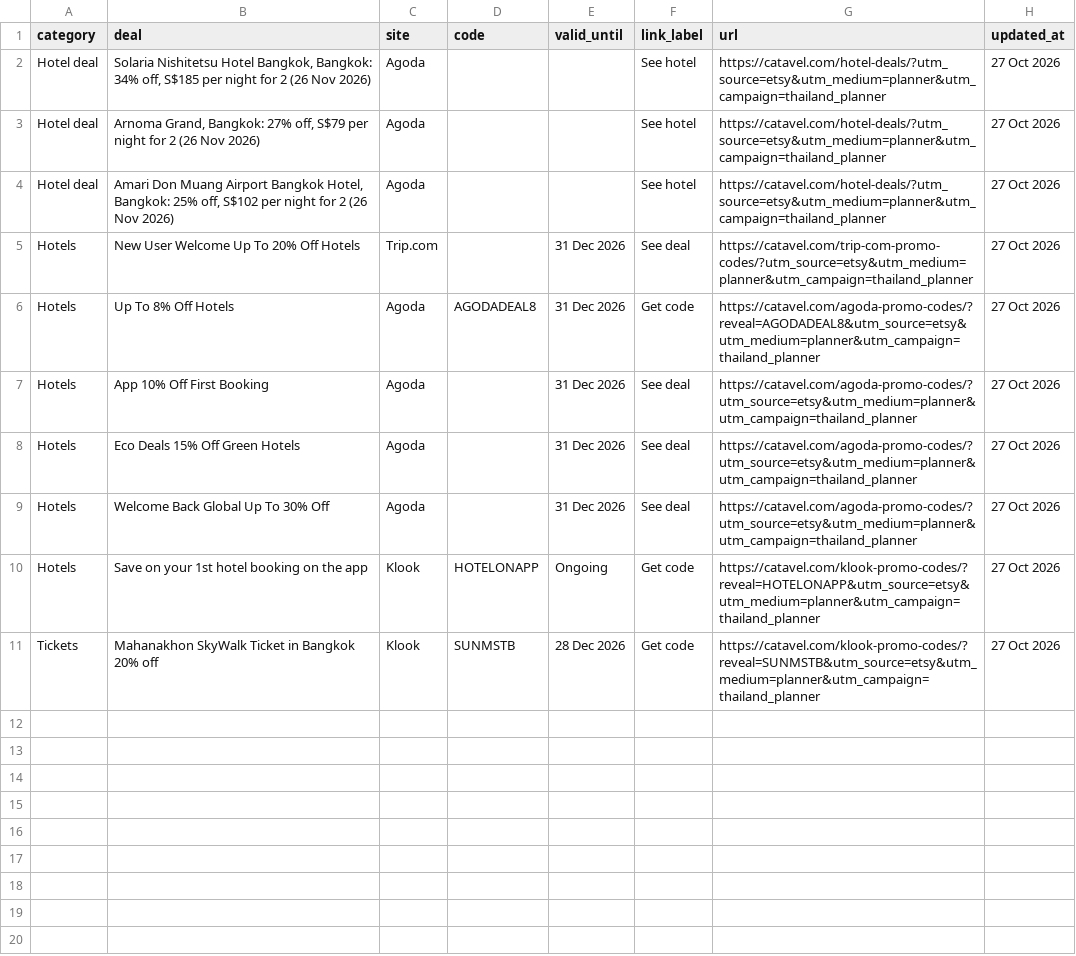
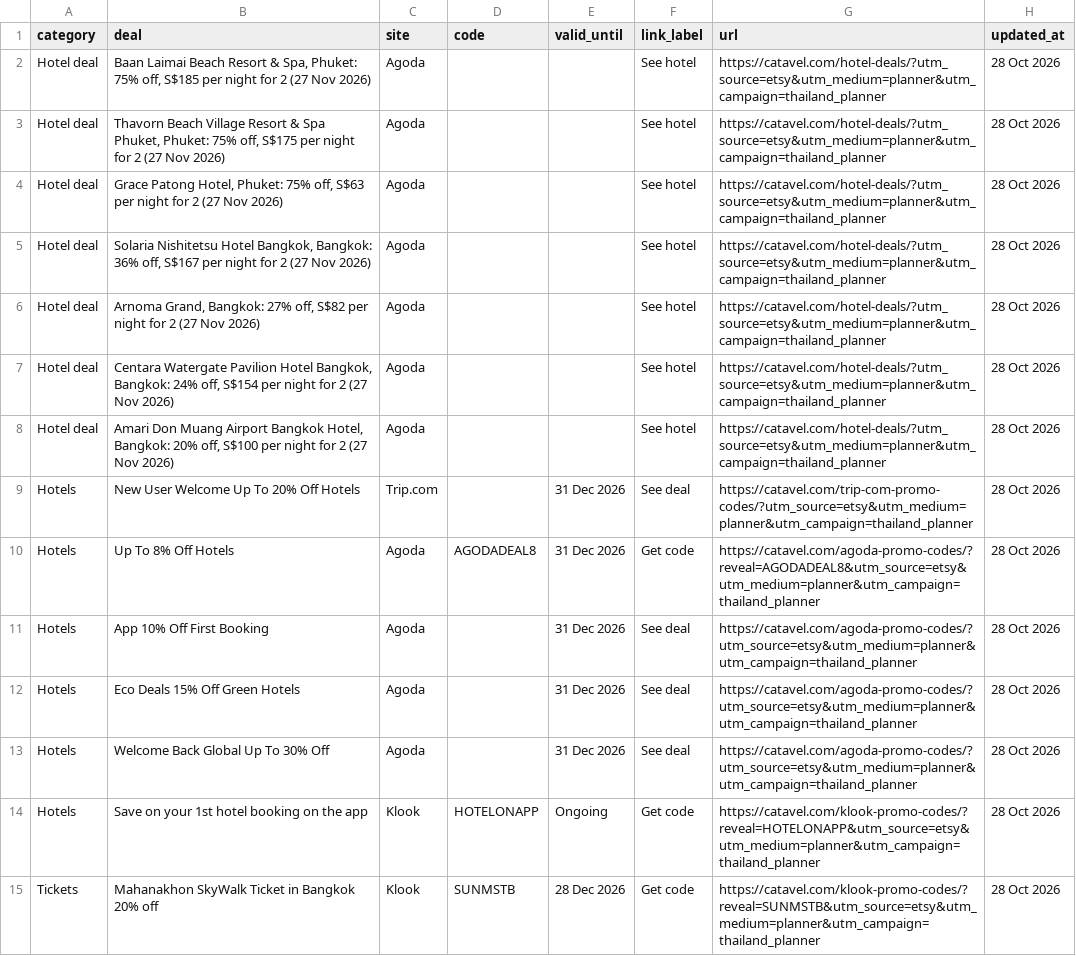
Before and after one commit to catavel/Catavel, a CSV file: feeds/planner-thailand.csv, drawn as a sheet.

Commit message:
chore: update planner feed thailand [2026-10-28]

```diff
--- a/feeds/planner-thailand.csv
+++ b/feeds/planner-thailand.csv
@@ -1,11 +1,15 @@
 category,deal,site,code,valid_until,link_label,url,updated_at
-Hotel deal,"Solaria Nishitetsu Hotel Bangkok, Bangkok: 34% off, S$185 per night for 2 (26 Nov 2026)",Agoda,,,See hotel,https://catavel.com/hotel-deals/?utm_source=etsy&utm_medium=planner&utm_campaign=thailand_planner,27 Oct 2026
-Hotel deal,"Arnoma Grand, Bangkok: 27% off, S$79 per night for 2 (26 Nov 2026)",Agoda,,,See hotel,https://catavel.com/hotel-deals/?utm_source=etsy&utm_medium=planner&utm_campaign=thailand_planner,27 Oct 2026
-Hotel deal,"Amari Don Muang Airport Bangkok Hotel, Bangkok: 25% off, S$102 per night for 2 (26 Nov 2026)",Agoda,,,See hotel,https://catavel.com/hotel-deals/?utm_source=etsy&utm_medium=planner&utm_campaign=thailand_planner,27 Oct 2026
-Hotels,New User Welcome Up To 20% Off Hotels,Trip.com,,31 Dec 2026,See deal,https://catavel.com/trip-com-promo-codes/?utm_source=etsy&utm_medium=planner&utm_campaign=thailand_planner,27 Oct 2026
-Hotels,Up To 8% Off Hotels,Agoda,AGODADEAL8,31 Dec 2026,Get code,https://catavel.com/agoda-promo-codes/?reveal=AGODADEAL8&utm_source=etsy&utm_medium=planner&utm_campaign=thailand_planner,27 Oct 2026
-Hotels,App 10% Off First Booking,Agoda,,31 Dec 2026,See deal,https://catavel.com/agoda-promo-codes/?utm_source=etsy&utm_medium=planner&utm_campaign=thailand_planner,27 Oct 2026
-Hotels,Eco Deals 15% Off Green Hotels,Agoda,,31 Dec 2026,See deal,https://catavel.com/agoda-promo-codes/?utm_source=etsy&utm_medium=planner&utm_campaign=thailand_planner,27 Oct 2026
-Hotels,Welcome Back Global Up To 30% Off,Agoda,,31 Dec 2026,See deal,https://catavel.com/agoda-promo-codes/?utm_source=etsy&utm_medium=planner&utm_campaign=thailand_planner,27 Oct 2026
-Hotels,Save on your 1st hotel booking on the app,Klook,HOTELONAPP,Ongoing,Get code,https://catavel.com/klook-promo-codes/?reveal=HOTELONAPP&utm_source=etsy&utm_medium=planner&utm_campaign=thailand_planner,27 Oct 2026
-Tickets,Mahanakhon SkyWalk Ticket in Bangkok 20% off,Klook,SUNMSTB,28 Dec 2026,Get code,https://catavel.com/klook-promo-codes/?reveal=SUNMSTB&utm_source=etsy&utm_medium=planner&utm_campaign=thailand_planner,27 Oct 2026
+Hotel deal,"Baan Laimai Beach Resort & Spa, Phuket: 75% off, S$185 per night for 2 (27 Nov 2026)",Agoda,,,See hotel,https://catavel.com/hotel-deals/?utm_source=etsy&utm_medium=planner&utm_campaign=thailand_planner,28 Oct 2026
+Hotel deal,"Thavorn Beach Village Resort & Spa Phuket, Phuket: 75% off, S$175 per night for 2 (27 Nov 2026)",Agoda,,,See hotel,https://catavel.com/hotel-deals/?utm_source=etsy&utm_medium=planner&utm_campaign=thailand_planner,28 Oct 2026
+Hotel deal,"Grace Patong Hotel, Phuket: 75% off, S$63 per night for 2 (27 Nov 2026)",Agoda,,,See hotel,https://catavel.com/hotel-deals/?utm_source=etsy&utm_medium=planner&utm_campaign=thailand_planner,28 Oct 2026
+Hotel deal,"Solaria Nishitetsu Hotel Bangkok, Bangkok: 36% off, S$167 per night for 2 (27 Nov 2026)",Agoda,,,See hotel,https://catavel.com/hotel-deals/?utm_source=etsy&utm_medium=planner&utm_campaign=thailand_planner,28 Oct 2026
+Hotel deal,"Arnoma Grand, Bangkok: 27% off, S$82 per night for 2 (27 Nov 2026)",Agoda,,,See hotel,https://catavel.com/hotel-deals/?utm_source=etsy&utm_medium=planner&utm_campaign=thailand_planner,28 Oct 2026
+Hotel deal,"Centara Watergate Pavilion Hotel Bangkok, Bangkok: 24% off, S$154 per night for 2 (27 Nov 2026)",Agoda,,,See hotel,https://catavel.com/hotel-deals/?utm_source=etsy&utm_medium=planner&utm_campaign=thailand_planner,28 Oct 2026
+Hotel deal,"Amari Don Muang Airport Bangkok Hotel, Bangkok: 20% off, S$100 per night for 2 (27 Nov 2026)",Agoda,,,See hotel,https://catavel.com/hotel-deals/?utm_source=etsy&utm_medium=planner&utm_campaign=thailand_planner,28 Oct 2026
+Hotels,New User Welcome Up To 20% Off Hotels,Trip.com,,31 Dec 2026,See deal,https://catavel.com/trip-com-promo-codes/?utm_source=etsy&utm_medium=planner&utm_campaign=thailand_planner,28 Oct 2026
+Hotels,Up To 8% Off Hotels,Agoda,AGODADEAL8,31 Dec 2026,Get code,https://catavel.com/agoda-promo-codes/?reveal=AGODADEAL8&utm_source=etsy&utm_medium=planner&utm_campaign=thailand_planner,28 Oct 2026
+Hotels,App 10% Off First Booking,Agoda,,31 Dec 2026,See deal,https://catavel.com/agoda-promo-codes/?utm_source=etsy&utm_medium=planner&utm_campaign=thailand_planner,28 Oct 2026
+Hotels,Eco Deals 15% Off Green Hotels,Agoda,,31 Dec 2026,See deal,https://catavel.com/agoda-promo-codes/?utm_source=etsy&utm_medium=planner&utm_campaign=thailand_planner,28 Oct 2026
+Hotels,Welcome Back Global Up To 30% Off,Agoda,,31 Dec 2026,See deal,https://catavel.com/agoda-promo-codes/?utm_source=etsy&utm_medium=planner&utm_campaign=thailand_planner,28 Oct 2026
+Hotels,Save on your 1st hotel booking on the app,Klook,HOTELONAPP,Ongoing,Get code,https://catavel.com/klook-promo-codes/?reveal=HOTELONAPP&utm_source=etsy&utm_medium=planner&utm_campaign=thailand_planner,28 Oct 2026
+Tickets,Mahanakhon SkyWalk Ticket in Bangkok 20% off,Klook,SUNMSTB,28 Dec 2026,Get code,https://catavel.com/klook-promo-codes/?reveal=SUNMSTB&utm_source=etsy&utm_medium=planner&utm_campaign=thailand_planner,28 Oct 2026
```
